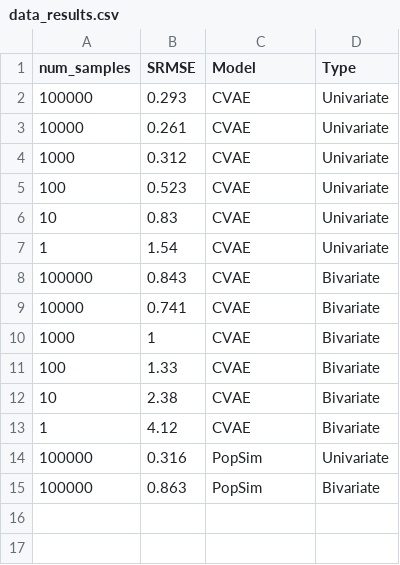
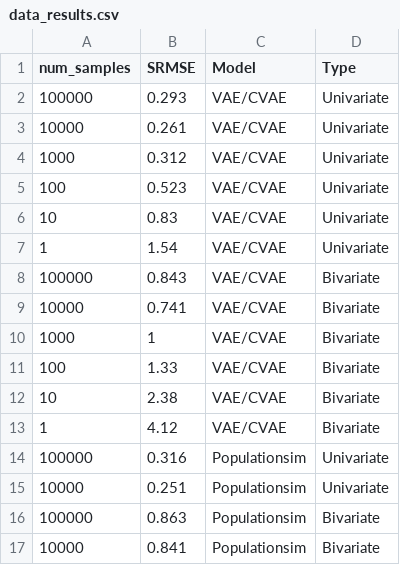
Before and after one commit to zackAemmer/generative_synthesis, a CSV file: data_results.csv, drawn as a sheet.

```diff
--- a/data_results.csv
+++ b/data_results.csv
@@ -1,15 +1,17 @@
 num_samples,SRMSE,Model,Type
-100000,0.293,CVAE,Univariate
-10000,0.261,CVAE,Univariate
-1000,0.312,CVAE,Univariate
-100,0.523,CVAE,Univariate
-10,0.83,CVAE,Univariate
-1,1.54,CVAE,Univariate
-100000,0.843,CVAE,Bivariate
-10000,0.741,CVAE,Bivariate
-1000,1,CVAE,Bivariate
-100,1.33,CVAE,Bivariate
-10,2.38,CVAE,Bivariate
-1,4.12,CVAE,Bivariate
-100000,0.316,PopSim,Univariate
-100000,0.863,PopSim,Bivariate
+100000,0.293,VAE/CVAE,Univariate
+10000,0.261,VAE/CVAE,Univariate
+1000,0.312,VAE/CVAE,Univariate
+100,0.523,VAE/CVAE,Univariate
+10,0.83,VAE/CVAE,Univariate
+1,1.54,VAE/CVAE,Univariate
+100000,0.843,VAE/CVAE,Bivariate
+10000,0.741,VAE/CVAE,Bivariate
+1000,1,VAE/CVAE,Bivariate
+100,1.33,VAE/CVAE,Bivariate
+10,2.38,VAE/CVAE,Bivariate
+1,4.12,VAE/CVAE,Bivariate
+100000,0.316,Populationsim,Univariate
+10000,0.251,Populationsim,Univariate
+100000,0.863,Populationsim,Bivariate
+10000,0.841,Populationsim,Bivariate
```
Also changed, not shown: time_results.csv, 5 other files.
